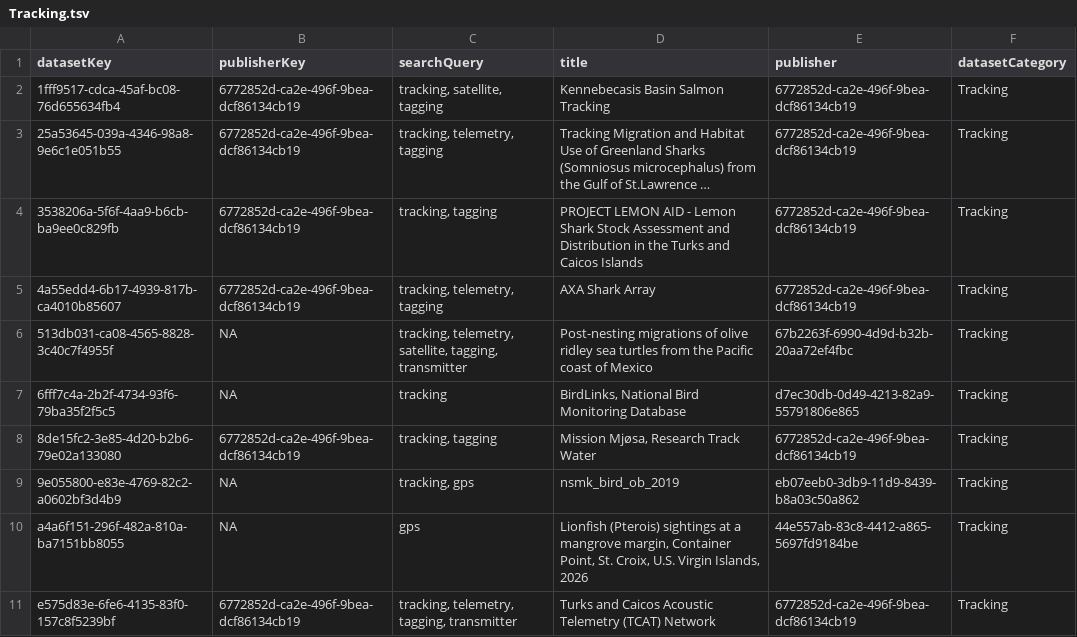
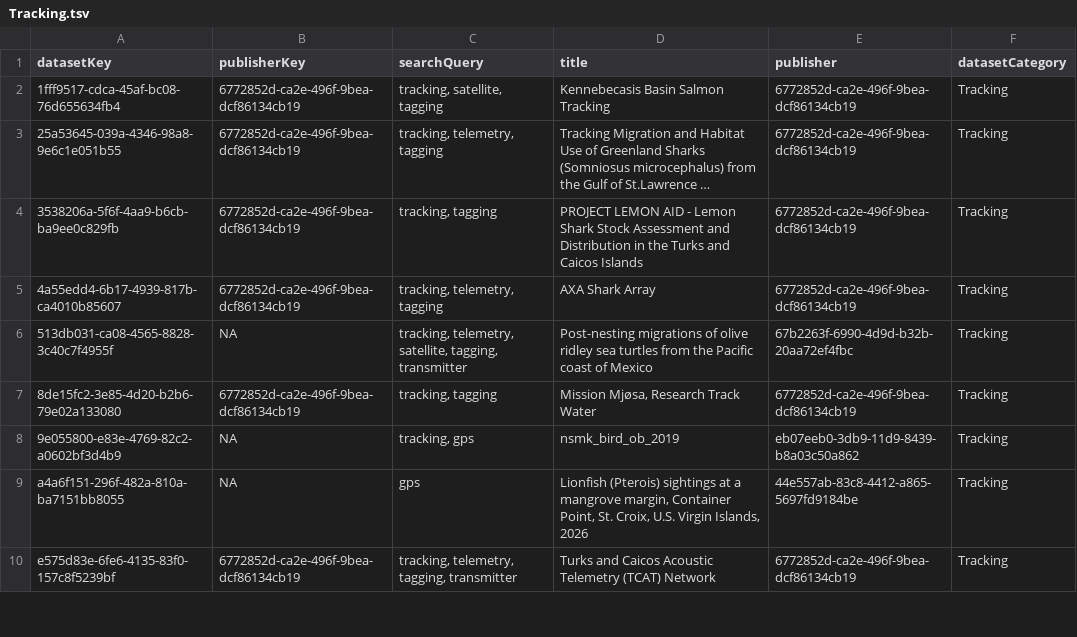
Before and after one commit to gbif/dataset-category-management, a TSV file: candidate-tsv/Tracking.tsv, drawn as a sheet; only a part is shown; long unchanged cells end in …; the diff names each change by its address in the sheet, - before the commit and + after, or states it on an @@ line.

```diff
--- a/candidate-tsv/Tracking.tsv
+++ b/candidate-tsv/Tracking.tsv
-row 7: 6fff7c4a-2b2f-4734-93f6-79ba35f2f5c5 | NA | tracking | BirdLinks, National Bird Monitoring Database | d7ec30db-0d49-4213-82a9-55791806e865 | Tracking
```
Also changed, not shown: candidate-tsv/CitizenScience.tsv, candidate-tsv/eDNA.tsv, 2 other files.
